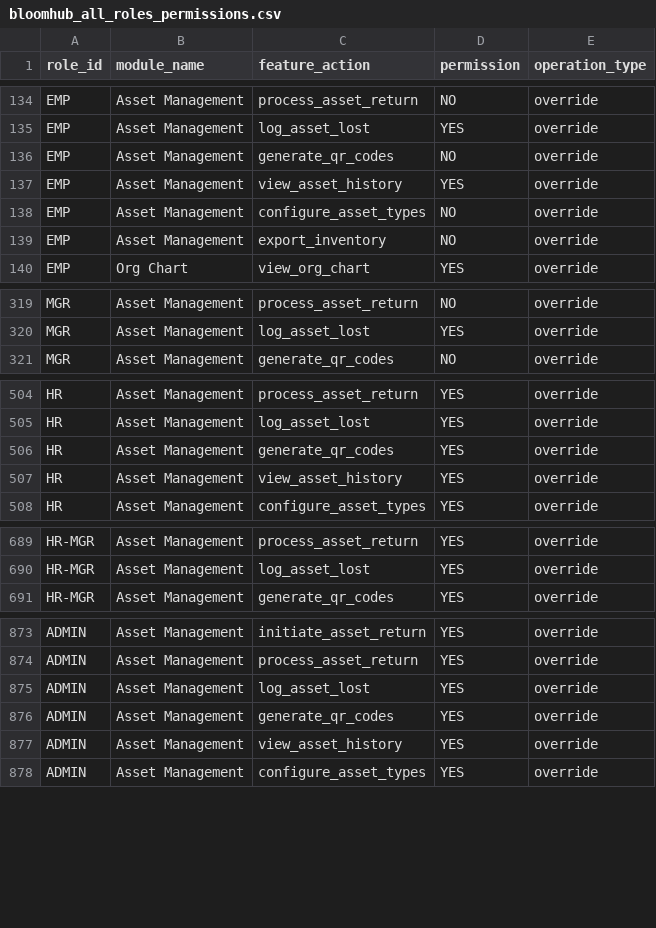
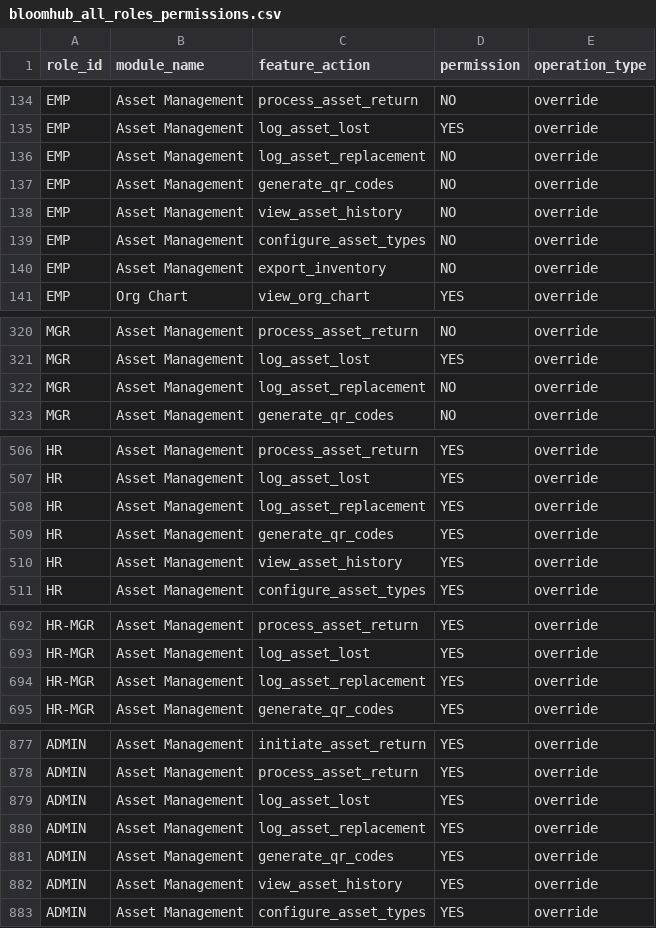
Before and after one commit to hasagi33/bloomhub-be, a CSV file: bloomhub_all_roles_permissions.csv, drawn as a sheet; only a part is shown, gaps mark what is left out.

Commit message:
[BHB-475] Implemented asset replacement logs and scheduled maintenance functionalities. (#46)

```diff
--- a/bloomhub_all_roles_permissions.csv
+++ b/bloomhub_all_roles_permissions.csv
@@ -135,4 +135,5 @@ EMP,Asset Management,process_asset_return,NO,override
 EMP,Asset Management,log_asset_lost,YES,override
+EMP,Asset Management,log_asset_replacement,NO,override
 EMP,Asset Management,generate_qr_codes,NO,override
-EMP,Asset Management,view_asset_history,YES,override
+EMP,Asset Management,view_asset_history,NO,override
 EMP,Asset Management,configure_asset_types,NO,override
@@ -320,2 +321,3 @@ MGR,Asset Management,process_asset_return,NO,override
 MGR,Asset Management,log_asset_lost,YES,override
+MGR,Asset Management,log_asset_replacement,NO,override
 MGR,Asset Management,generate_qr_codes,NO,override
@@ -505,2 +507,3 @@ HR,Asset Management,process_asset_return,YES,override
 HR,Asset Management,log_asset_lost,YES,override
+HR,Asset Management,log_asset_replacement,YES,override
 HR,Asset Management,generate_qr_codes,YES,override
@@ -690,2 +693,3 @@ HR-MGR,Asset Management,process_asset_return,YES,override
 HR-MGR,Asset Management,log_asset_lost,YES,override
+HR-MGR,Asset Management,log_asset_replacement,YES,override
 HR-MGR,Asset Management,generate_qr_codes,YES,override
@@ -875,2 +879,3 @@ ADMIN,Asset Management,process_asset_return,YES,override
 ADMIN,Asset Management,log_asset_lost,YES,override
+ADMIN,Asset Management,log_asset_replacement,YES,override
 ADMIN,Asset Management,generate_qr_codes,YES,override
```
Also changed, not shown: example.csv, permissions.csv, 17 other files.
